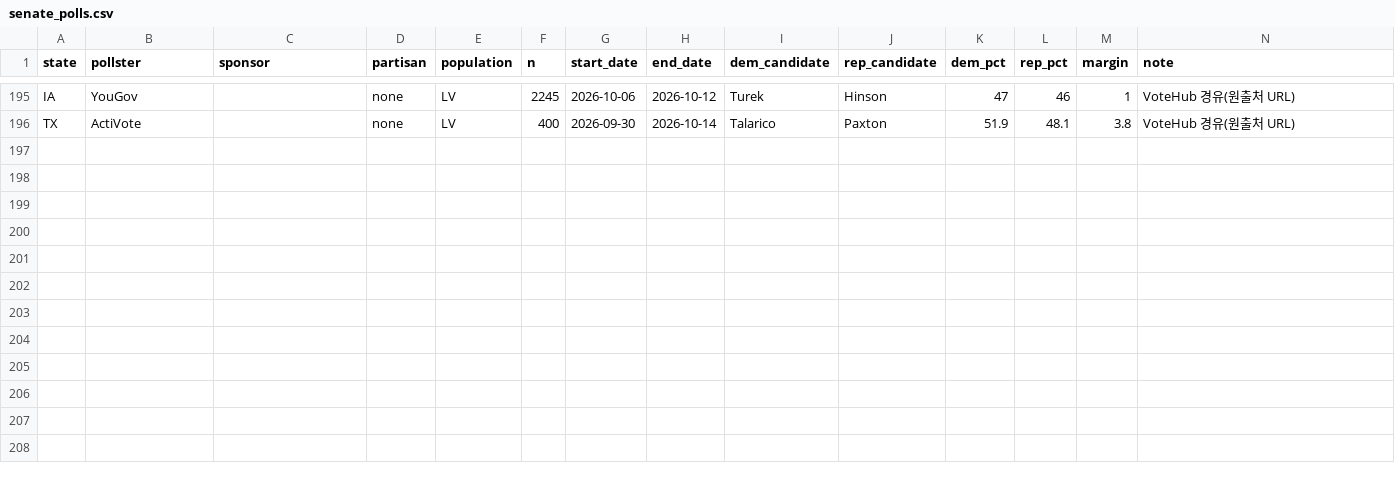
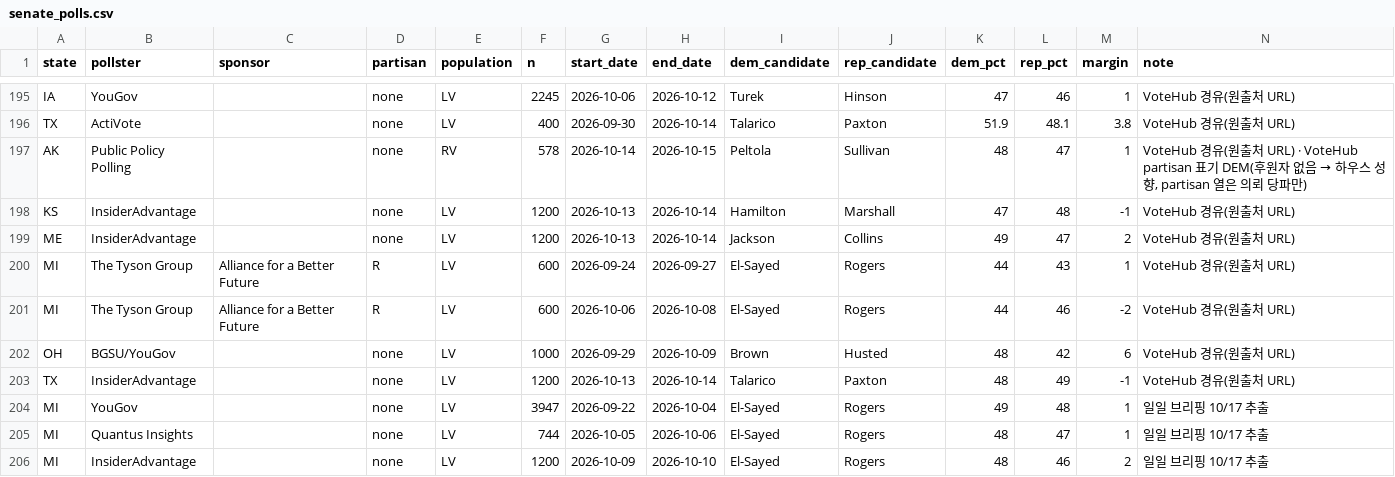
Before and after one commit to us-elections-2026/us-elections-2026.github.io, a CSV file: data/senate_polls.csv, drawn as a sheet; only a part is shown, gaps mark what is left out; rows hold the shown columns only; the diff names each change by its address in the sheet, - before the commit and + after, or states it on an @@ line.

Commit message:
일일 자동 발행: 상원 일일 로그 (2026-10-17) · 조사 +10행
publish_daily.sh: _NIS senate_daily/<날짜>_일일브리핑_KR.md → data/senate_daily_log.json(일일 절) + state_ledger.json(주별 장부) + senate_polls.csv(고정 표 추출, 중복 제거). 날짜: 2026-10-17

```diff
--- a/data/senate_polls.csv
+++ b/data/senate_polls.csv
+row 197: AK | Public Policy Polling |  | none | RV | 578 | 2026-10-14 | 2026-10-15 | Peltola | Sullivan | 48 | 47 | 1 | VoteHub 경유(원출처 URL) · VoteHub partisan 표기 DEM(후원자 없음 → 하우스 성향, partisan 열은 의뢰 당파만)
+row 198: KS | InsiderAdvantage |  | none | LV | 1200 | 2026-10-13 | 2026-10-14 | Hamilton | Marshall | 47 | 48 | -1 | VoteHub 경유(원출처 URL)
+row 199: ME | InsiderAdvantage |  | none | LV | 1200 | 2026-10-13 | 2026-10-14 | Jackson | Collins | 49 | 47 | 2 | VoteHub 경유(원출처 URL)
+row 200: MI | The Tyson Group | Alliance for a Better Future | R | LV | 600 | 2026-09-24 | 2026-09-27 | El-Sayed | Rogers | 44 | 43 | 1 | VoteHub 경유(원출처 URL)
+row 201: MI | The Tyson Group | Alliance for a Better Future | R | LV | 600 | 2026-10-06 | 2026-10-08 | El-Sayed | Rogers | 44 | 46 | -2 | VoteHub 경유(원출처 URL)
+row 202: OH | BGSU/YouGov |  | none | LV | 1000 | 2026-09-29 | 2026-10-09 | Brown | Husted | 48 | 42 | 6 | VoteHub 경유(원출처 URL)
+row 203: TX | InsiderAdvantage |  | none | LV | 1200 | 2026-10-13 | 2026-10-14 | Talarico | Paxton | 48 | 49 | -1 | VoteHub 경유(원출처 URL)
+row 204: MI | YouGov |  | none | LV | 3947 | 2026-09-22 | 2026-10-04 | El-Sayed | Rogers | 49 | 48 | 1 | 일일 브리핑 10/17 추출
+row 205: MI | Quantus Insights |  | none | LV | 744 | 2026-10-05 | 2026-10-06 | El-Sayed | Rogers | 48 | 47 | 1 | 일일 브리핑 10/17 추출
+row 206: MI | InsiderAdvantage |  | none | LV | 1200 | 2026-10-09 | 2026-10-10 | El-Sayed | Rogers | 48 | 46 | 2 | 일일 브리핑 10/17 추출
```
Also changed, not shown: 2 other files.
